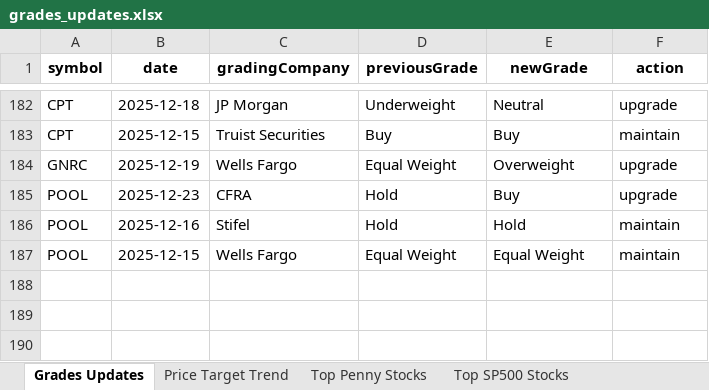
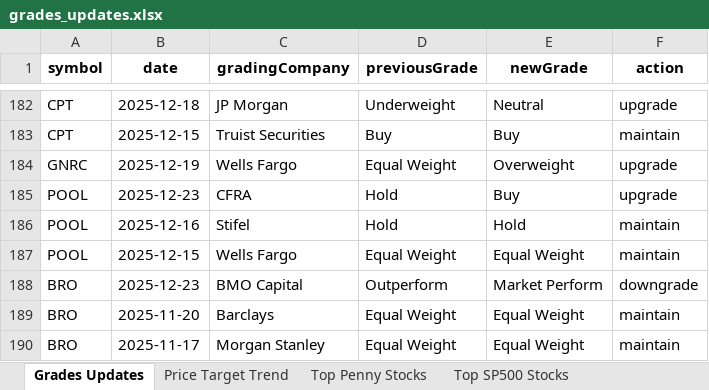
Before and after one commit to apujais007/api-nuggets, an Excel workbook: data/grades_updates.xlsx, sheet Grades Updates, drawn as a sheet; only a part is shown, gaps mark what is left out; values as stored, in another font and other column widths than the file's, no borders; the diff names each change by its address in the sheet, - before the commit and + after, or states it on an @@ line.

```diff
--- a/data/grades_updates.xlsx (sheet Grades Updates)
+++ b/data/grades_updates.xlsx (sheet Grades Updates)
+row 188: BRO | 2025-12-23 | BMO Capital | Outperform | Market Perform | downgrade
+row 189: BRO | 2025-11-20 | Barclays | Equal Weight | Equal Weight | maintain
+row 190: BRO | 2025-11-17 | Morgan Stanley | Equal Weight | Equal Weight | maintain
```
Also changed, not shown: sheet Top SP500 Stocks, sheet Top Penny Stocks, sheet Bottom SP500 Stocks, sheet Price Target Trend.
